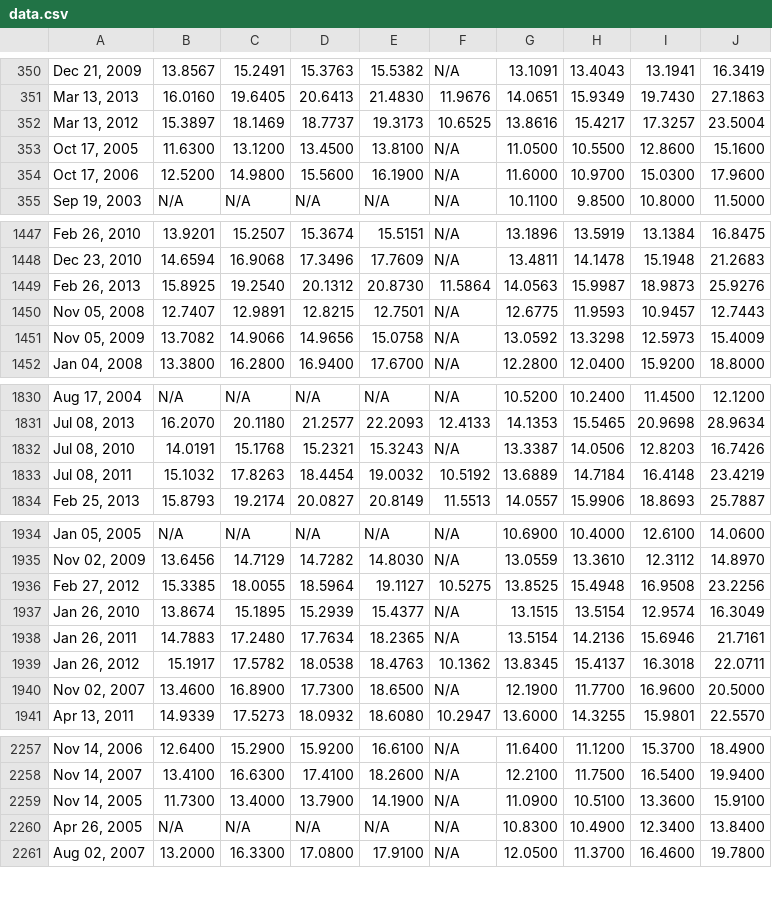
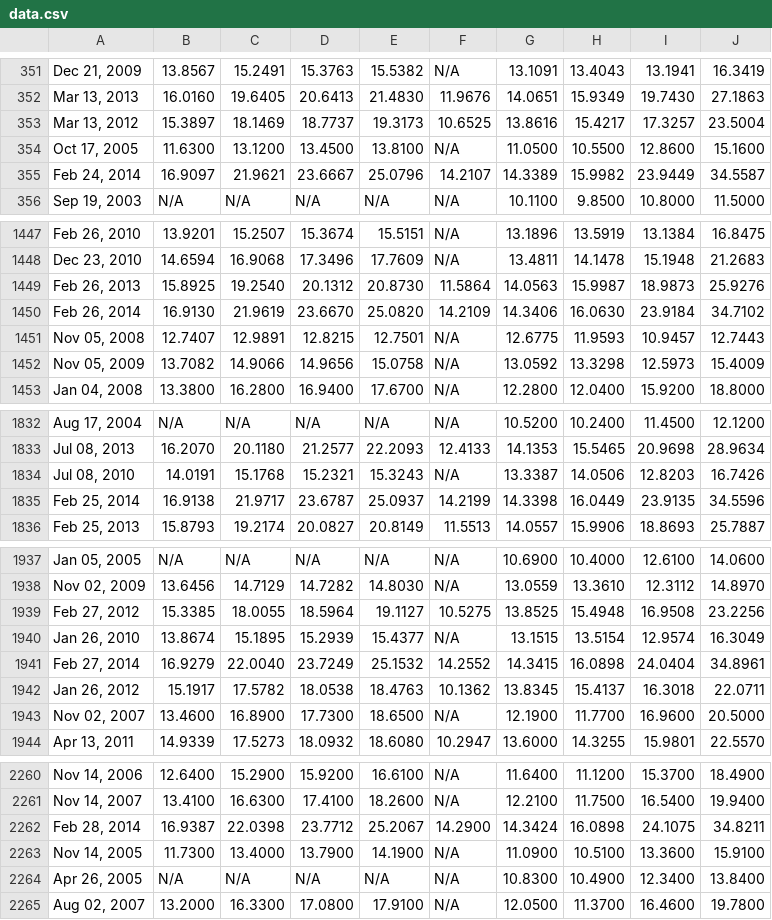
Before and after one commit to elaske/tsp-data, a CSV file: data.csv, drawn as a sheet; only a part is shown, gaps mark what is left out; the diff covers the shown part only.

Commit message:
Completed first go at appending data. Untested for > 30 days.

```diff
--- a/data.csv
+++ b/data.csv
@@ -353,3 +354,3 @@
 "Oct 17, 2005",11.6300,13.1200,13.4500,13.8100,N/A,11.0500,10.5500,12.8600,15.1600
-"Oct 17, 2006",12.5200,14.9800,15.5600,16.1900,N/A,11.6000,10.9700,15.0300,17.9600
+"Feb 24, 2014",16.9097,21.9621,23.6667,25.0796,14.2107,14.3389,15.9982,23.9449,34.5587
 "Sep 19, 2003",N/A,N/A,N/A,N/A,N/A,10.1100,9.8500,10.8000,11.5000
@@ -1449,2 +1449,3 @@
 "Feb 26, 2013",15.8925,19.2540,20.1312,20.8730,11.5864,14.0563,15.9987,18.9873,25.9276
+"Feb 26, 2014",16.9130,21.9619,23.6670,25.0820,14.2109,14.3406,16.0630,23.9184,34.7102
 "Nov 05, 2008",12.7407,12.9891,12.8215,12.7501,N/A,12.6775,11.9593,10.9457,12.7443
@@ -1832,3 +1834,3 @@
 "Jul 08, 2010",14.0191,15.1768,15.2321,15.3243,N/A,13.3387,14.0506,12.8203,16.7426
-"Jul 08, 2011",15.1032,17.8263,18.4454,19.0032,10.5192,13.6889,14.7184,16.4148,23.4219
+"Feb 25, 2014",16.9138,21.9717,23.6787,25.0937,14.2199,14.3398,16.0449,23.9135,34.5596
 "Feb 25, 2013",15.8793,19.2174,20.0827,20.8149,11.5513,14.0557,15.9906,18.8693,25.7887
@@ -1937,3 +1940,3 @@
 "Jan 26, 2010",13.8674,15.1895,15.2939,15.4377,N/A,13.1515,13.5154,12.9574,16.3049
-"Jan 26, 2011",14.7883,17.2480,17.7634,18.2365,N/A,13.5154,14.2136,15.6946,21.7161
+"Feb 27, 2014",16.9279,22.0040,23.7249,25.1532,14.2552,14.3415,16.0898,24.0404,34.8961
 "Jan 26, 2012",15.1917,17.5782,18.0538,18.4763,10.1362,13.8345,15.4137,16.3018,22.0711
@@ -2258,2 +2261,3 @@
 "Nov 14, 2007",13.4100,16.6300,17.4100,18.2600,N/A,12.2100,11.7500,16.5400,19.9400
+"Feb 28, 2014",16.9387,22.0398,23.7712,25.2067,14.2900,14.3424,16.0898,24.1075,34.8211
 "Nov 14, 2005",11.7300,13.4000,13.7900,14.1900,N/A,11.0900,10.5100,13.3600,15.9100
```
Also changed, not shown: 20 moved rows elsewhere in this file, 2 other files.
